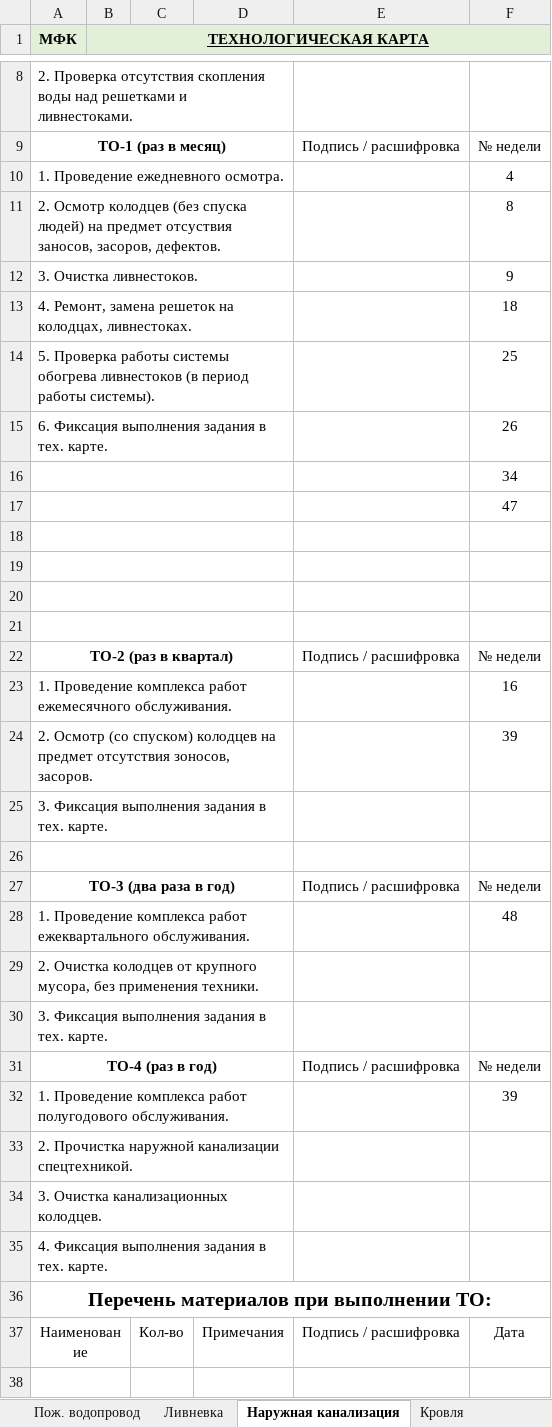
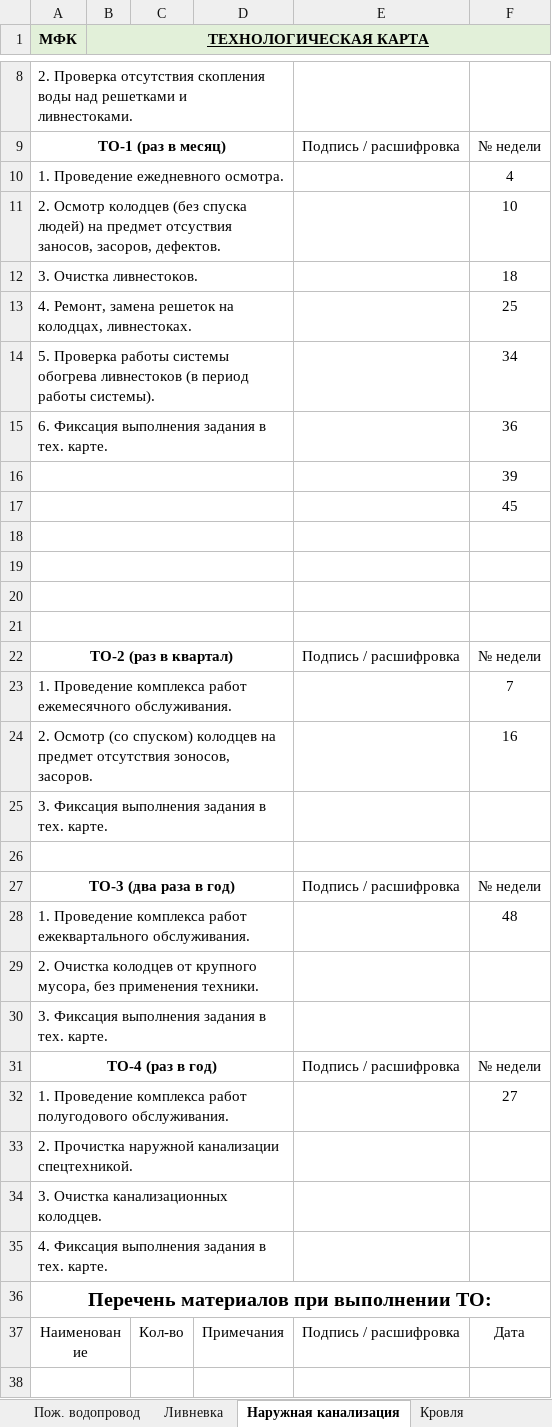
Before and after one commit to wizand0/My_PPRs, an Excel workbook: ППР_2027_github.xlsx, sheet Наружная канализация, drawn as a sheet; only a part is shown, gaps mark what is left out; values as stored, in another font and other column widths than the file's, no borders; the diff names each change by its address in the sheet, - before the commit and + after, or states it on an @@ line.

```diff
--- a/ППР_2027_github.xlsx (sheet Наружная канализация)
+++ b/ППР_2027_github.xlsx (sheet Наружная канализация)
-F11: 8
+F11: 10
-F12: 9
+F12: 18
-F13: 18
+F13: 25
-F14: 25
+F14: 34
-F15: 26
+F15: 36
-F16: 34
+F16: 39
-F17: 47
+F17: 45
-F23: 16
+F23: 7
-F24: 39
+F24: 16
-F32: 39
+F32: 27
```
Also changed, not shown: sheet ППР, sheet Освещение, эл.приборы, sheet Кровля, sheet Электрощиты (ВРУ), sheet Вентиляция 3 оч., sheet Пож. водопровод, 9 more sheets.
